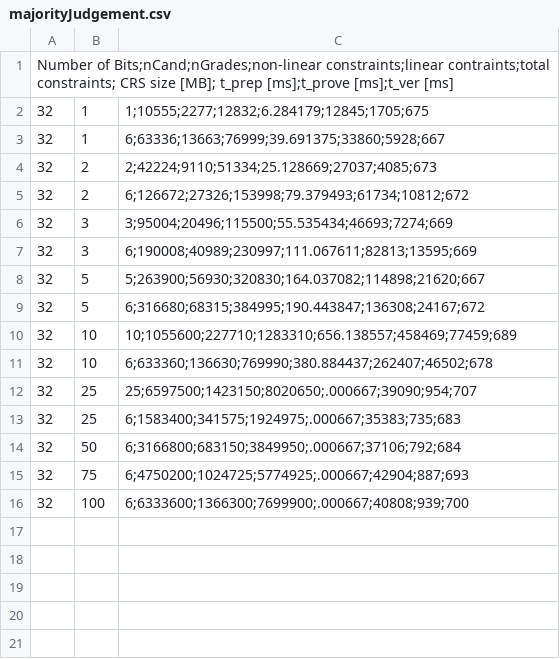
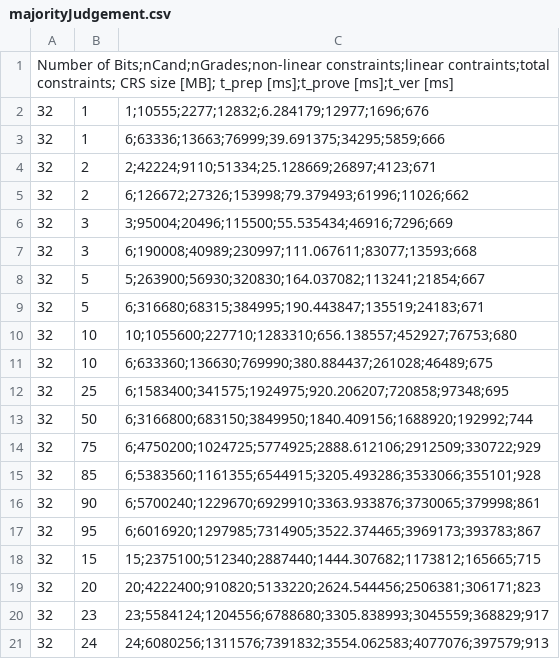
Before and after one commit to Sandbox47/upgraded-ballotsnarks, a CSV file: src/benchmarks/results/combined/majorityJudgement.csv, drawn as a sheet.

Commit message:
started encryption benchmarks

```diff
--- a/src/benchmarks/results/combined/majorityJudgement.csv
+++ b/src/benchmarks/results/combined/majorityJudgement.csv
@@ -1,16 +1,21 @@
 Number of Bits;nCand;nGrades;non-linear constraints;linear contraints;total constraints; CRS size [MB]; t_prep [ms];t_prove [ms];t_ver [ms]
-32,1,1;10555;2277;12832;6.284179;12845;1705;675
-32,1,6;63336;13663;76999;39.691375;33860;5928;667
-32,2,2;42224;9110;51334;25.128669;27037;4085;673
-32,2,6;126672;27326;153998;79.379493;61734;10812;672
-32,3,3;95004;20496;115500;55.535434;46693;7274;669
-32,3,6;190008;40989;230997;111.067611;82813;13595;669
-32,5,5;263900;56930;320830;164.037082;114898;21620;667
-32,5,6;316680;68315;384995;190.443847;136308;24167;672
-32,10,10;1055600;227710;1283310;656.138557;458469;77459;689
-32,10,6;633360;136630;769990;380.884437;262407;46502;678
-32,25,25;6597500;1423150;8020650;.000667;39090;954;707
-32,25,6;1583400;341575;1924975;.000667;35383;735;683
-32,50,6;3166800;683150;3849950;.000667;37106;792;684
-32,75,6;4750200;1024725;5774925;.000667;42904;887;693
-32,100,6;6333600;1366300;7699900;.000667;40808;939;700
+32,1,1;10555;2277;12832;6.284179;12977;1696;676
+32,1,6;63336;13663;76999;39.691375;34295;5859;666
+32,2,2;42224;9110;51334;25.128669;26897;4123;671
+32,2,6;126672;27326;153998;79.379493;61996;11026;662
+32,3,3;95004;20496;115500;55.535434;46916;7296;669
+32,3,6;190008;40989;230997;111.067611;83077;13593;668
+32,5,5;263900;56930;320830;164.037082;113241;21854;667
+32,5,6;316680;68315;384995;190.443847;135519;24183;671
+32,10,10;1055600;227710;1283310;656.138557;452927;76753;680
+32,10,6;633360;136630;769990;380.884437;261028;46489;675
+32,25,6;1583400;341575;1924975;920.206207;720858;97348;695
+32,50,6;3166800;683150;3849950;1840.409156;1688920;192992;744
+32,75,6;4750200;1024725;5774925;2888.612106;2912509;330722;929
+32,85,6;5383560;1161355;6544915;3205.493286;3533066;355101;928
+32,90,6;5700240;1229670;6929910;3363.933876;3730065;379998;861
+32,95,6;6016920;1297985;7314905;3522.374465;3969173;393783;867
+32,15,15;2375100;512340;2887440;1444.307682;1173812;165665;715
+32,20,20;4222400;910820;5133220;2624.544456;2506381;306171;823
+32,23,23;5584124;1204556;6788680;3305.838993;3045559;368829;917
+32,24,24;6080256;1311576;7391832;3554.062583;4077076;397579;913
```
Also changed, not shown: src/benchmarks/results/combined/bordaTournamentStyle.csv, src/benchmarks/results/combined/condorcet.csv, 12 other files.
